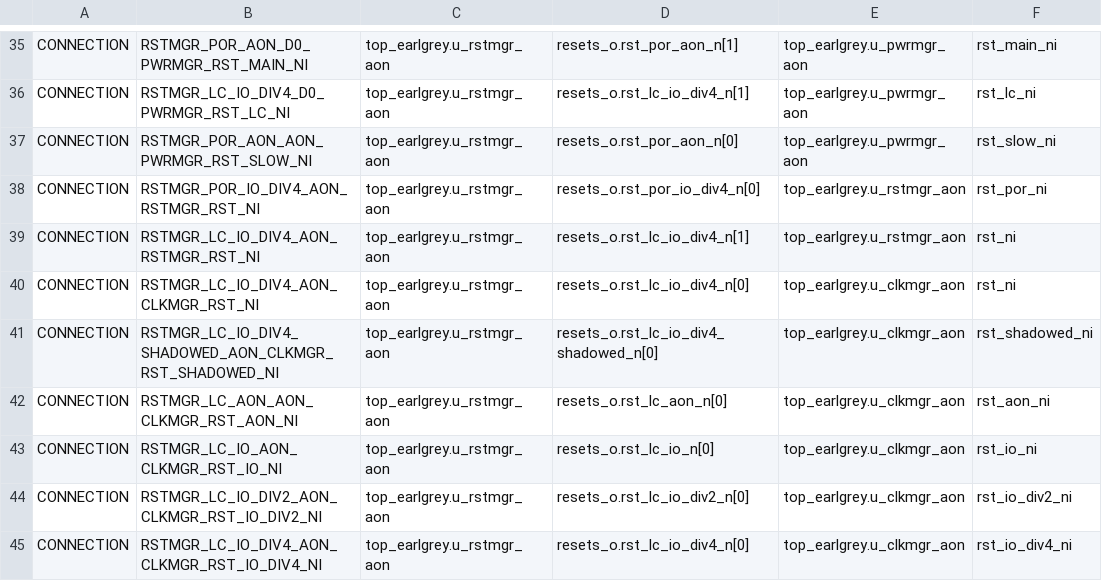
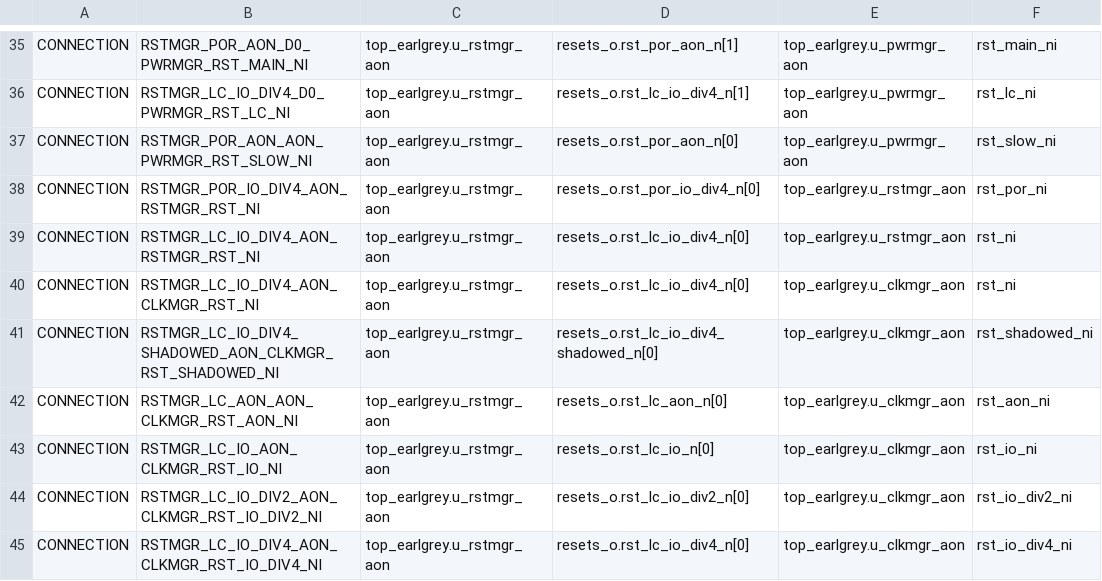
Before and after one commit to lowRISC/opentitan, a CSV file: hw/top_earlgrey/formal/conn_csvs/rstmgr_resets_o.csv, drawn as a sheet; only a part is shown, gaps mark what is left out.

```diff
--- a/hw/top_earlgrey/formal/conn_csvs/rstmgr_resets_o.csv
+++ b/hw/top_earlgrey/formal/conn_csvs/rstmgr_resets_o.csv
@@ -38,3 +38,3 @@ CONNECTION, RSTMGR_POR_AON_AON_PWRMGR_RST_SLOW_NI, top_earlgrey.u_rstmgr_aon, re
 CONNECTION, RSTMGR_POR_IO_DIV4_AON_RSTMGR_RST_NI, top_earlgrey.u_rstmgr_aon, resets_o.rst_por_io_div4_n[0], top_earlgrey.u_rstmgr_aon, rst_por_ni
-CONNECTION, RSTMGR_LC_IO_DIV4_AON_RSTMGR_RST_NI, top_earlgrey.u_rstmgr_aon, resets_o.rst_lc_io_div4_n[1], top_earlgrey.u_rstmgr_aon, rst_ni
+CONNECTION, RSTMGR_LC_IO_DIV4_AON_RSTMGR_RST_NI, top_earlgrey.u_rstmgr_aon, resets_o.rst_lc_io_div4_n[0], top_earlgrey.u_rstmgr_aon, rst_ni
 CONNECTION, RSTMGR_LC_IO_DIV4_AON_CLKMGR_RST_NI, top_earlgrey.u_rstmgr_aon, resets_o.rst_lc_io_div4_n[0], top_earlgrey.u_clkmgr_aon, rst_ni
```
Also changed, not shown: hw/top_earlgrey/formal/conn_csvs/clkmgr_cg_en.csv, hw/top_earlgrey/formal/conn_csvs/rstmgr_rst_en.csv, 21 other files.
